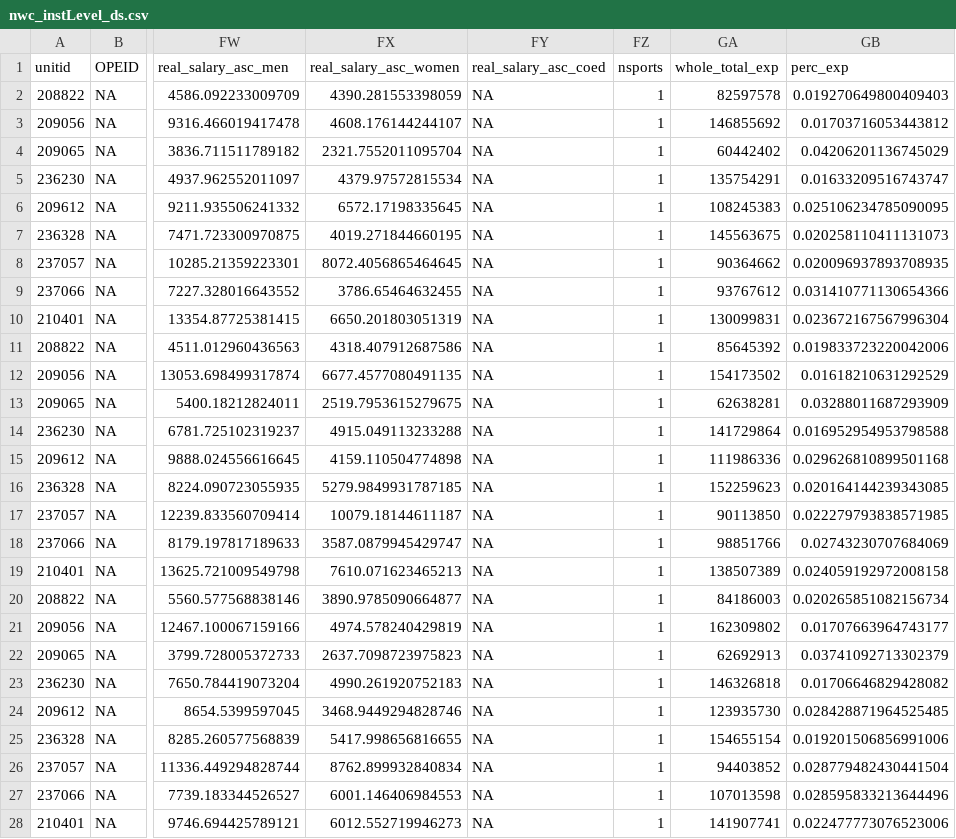
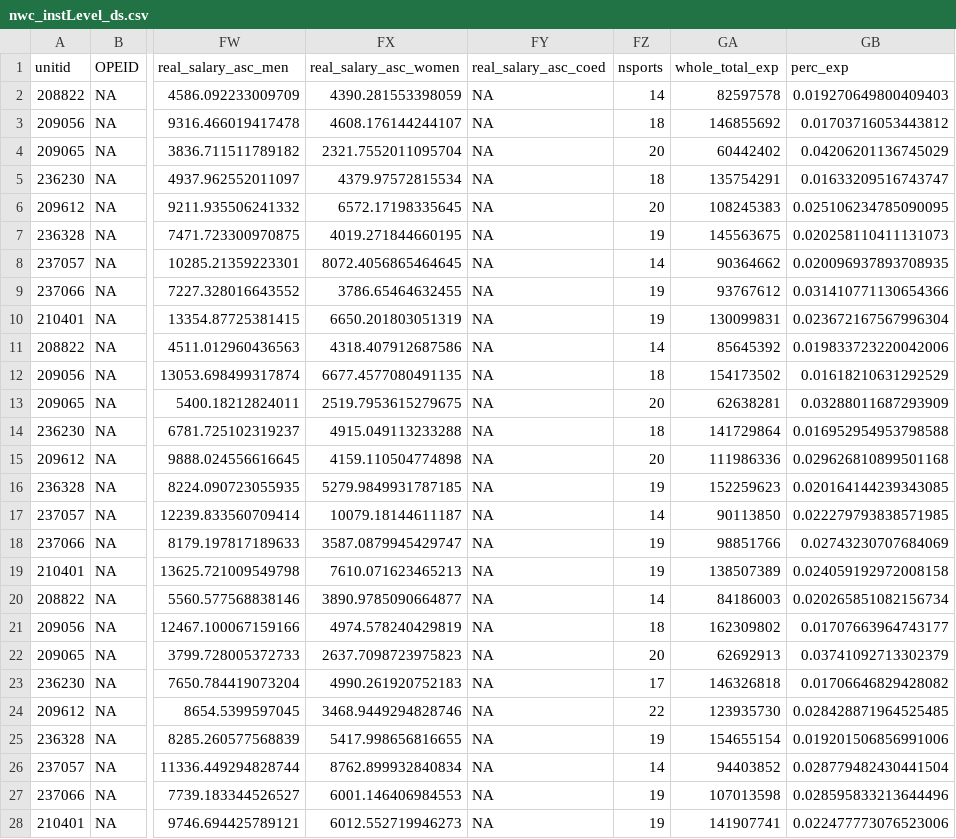
Before and after one commit to jerricklittle/DATA-502-NCAA-Project, a CSV file: clean_data/nwc_instLevel_ds.csv, drawn as a sheet; only a part is shown, gaps mark what is left out; the diff covers the shown part only; the diff names each change by its address in the sheet, - before the commit and + after, or states it on an @@ line.

Commit message:
fixed cleaning bug that made every sport womens-lacrosse, oops

```diff
--- a/clean_data/nwc_instLevel_ds.csv
+++ b/clean_data/nwc_instLevel_ds.csv
-FZ2 (nsports): 1
+FZ2 (nsports): 14
-FZ3 (nsports): 1
+FZ3 (nsports): 18
-FZ4 (nsports): 1
+FZ4 (nsports): 20
-FZ5 (nsports): 1
+FZ5 (nsports): 18
-FZ6 (nsports): 1
+FZ6 (nsports): 20
-FZ7 (nsports): 1
+FZ7 (nsports): 19
-FZ8 (nsports): 1
+FZ8 (nsports): 14
-FZ9:FZ10 (nsports): 1
+FZ9:FZ10 (nsports): 19
-FZ11 (nsports): 1
+FZ11 (nsports): 14
-FZ12 (nsports): 1
+FZ12 (nsports): 18
-FZ13 (nsports): 1
+FZ13 (nsports): 20
-FZ14 (nsports): 1
+FZ14 (nsports): 18
-FZ15 (nsports): 1
+FZ15 (nsports): 20
-FZ16 (nsports): 1
+FZ16 (nsports): 19
-FZ17 (nsports): 1
+FZ17 (nsports): 14
-FZ18:FZ19 (nsports): 1
+FZ18:FZ19 (nsports): 19
-FZ20 (nsports): 1
+FZ20 (nsports): 14
-FZ21 (nsports): 1
+FZ21 (nsports): 18
-FZ22 (nsports): 1
+FZ22 (nsports): 20
-FZ23 (nsports): 1
+FZ23 (nsports): 17
-FZ24 (nsports): 1
+FZ24 (nsports): 22
-FZ25 (nsports): 1
+FZ25 (nsports): 19
-FZ26 (nsports): 1
+FZ26 (nsports): 14
-FZ27:FZ28 (nsports): 1
+FZ27:FZ28 (nsports): 19
```
Also changed, not shown: 99 edited cells elsewhere in this file, 7 other files.
